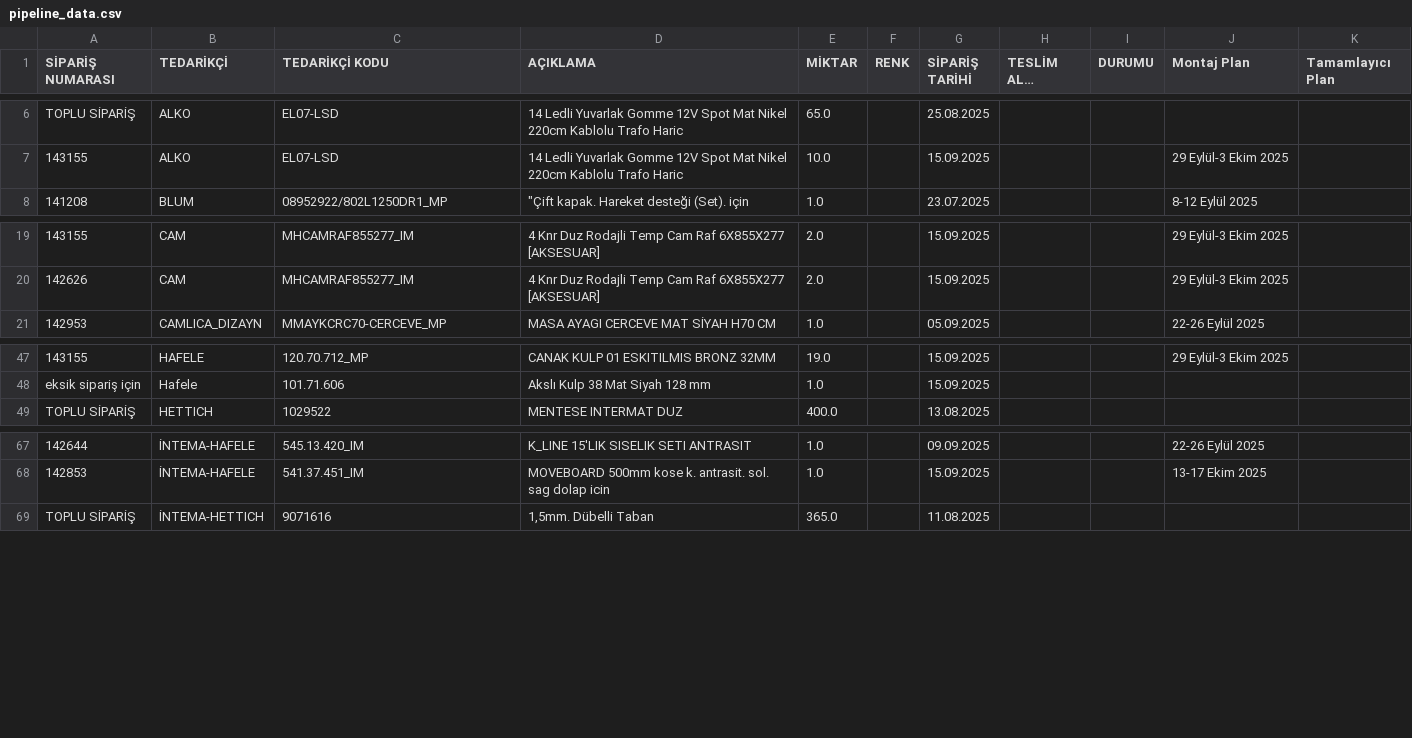
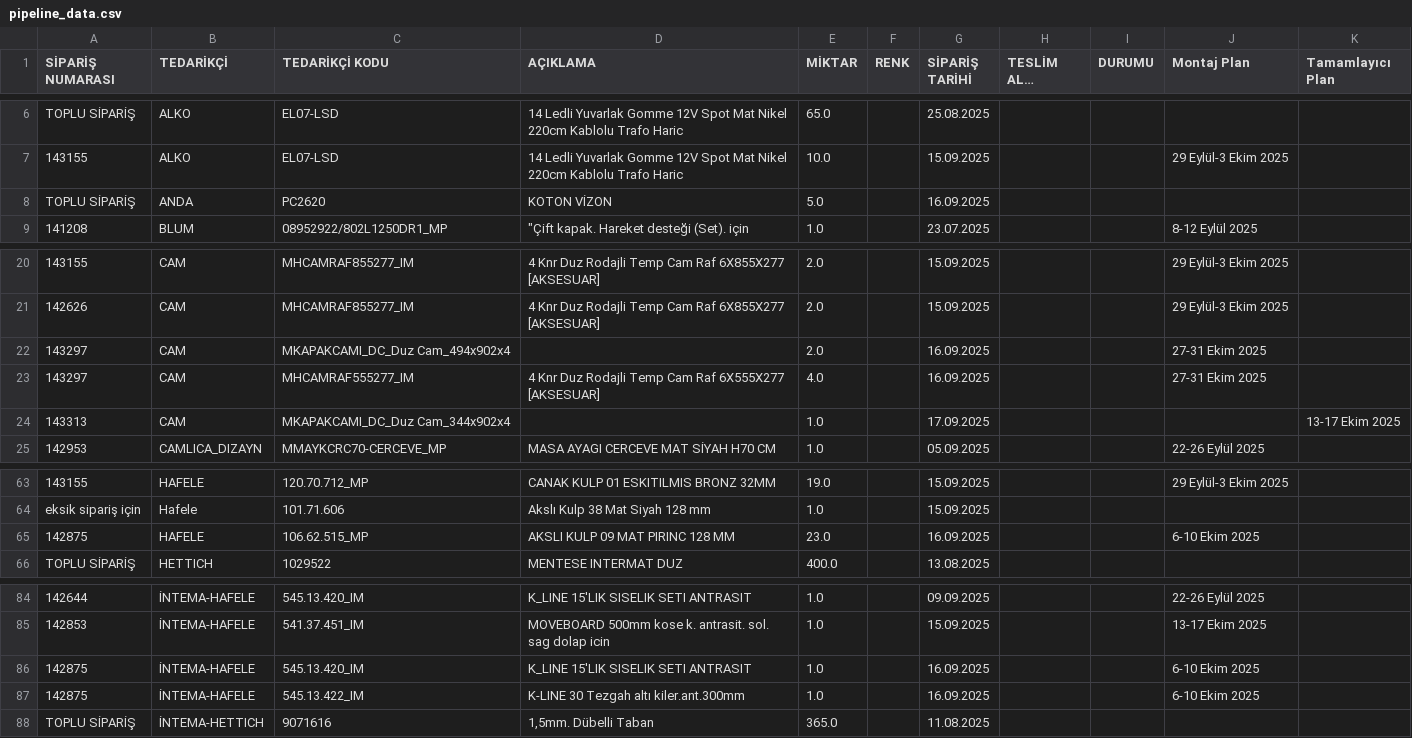
Before and after one commit to denizozarikan93/satinalma, a CSV file: pipeline_data.csv, drawn as a sheet; only a part is shown, gaps mark what is left out; long unchanged cells end in …; the diff covers the shown part only; the diff names each change by its address in the sheet, - before the commit and + after, or states it on an @@ line.

```diff
--- a/pipeline_data.csv
+++ b/pipeline_data.csv
+row 8: TOPLU SİPARİŞ | ANDA | PC2620 | KOTON VİZON | 5.0 |  | 16.09.2025
+row 22: 143297 | CAM | MKAPAKCAMI_DC_Duz Cam_494x902x4 |  | 2.0 |  | 16.09.2025 |  |  | 27-31 Ekim 2025
+row 23: 143297 | CAM | MHCAMRAF555277_IM | 4 Knr Duz Rodajli Temp Cam Raf 6X555X277 [AKSESUAR] | 4.0 |  | 16.09.2025 |  |  | 27-31 Ekim 2025
+row 24: 143313 | CAM | MKAPAKCAMI_DC_Duz Cam_344x902x4 |  | 1.0 |  | 17.09.2025 |  |  |  | 13-17 Ekim 2025
+row 65: 142875 | HAFELE | 106.62.515_MP | AKSLI KULP 09 MAT PIRINC 128 MM | 23.0 |  | 16.09.2025 |  |  | 6-10 Ekim 2025
+row 86: 142875 | İNTEMA-HAFELE | 545.13.420_IM | K_LINE 15'LIK SISELIK SETI ANTRASIT | 1.0 |  | 16.09.2025 |  |  | 6-10 Ekim 2025
+row 87: 142875 | İNTEMA-HAFELE | 545.13.422_IM | K-LINE 30 Tezgah altı kiler.ant.300mm | 1.0 |  | 16.09.2025 |  |  | 6-10 Ekim 2025
```
Also changed, not shown: 12 added rows and 7 removed rows elsewhere in this file, 2 other files.
